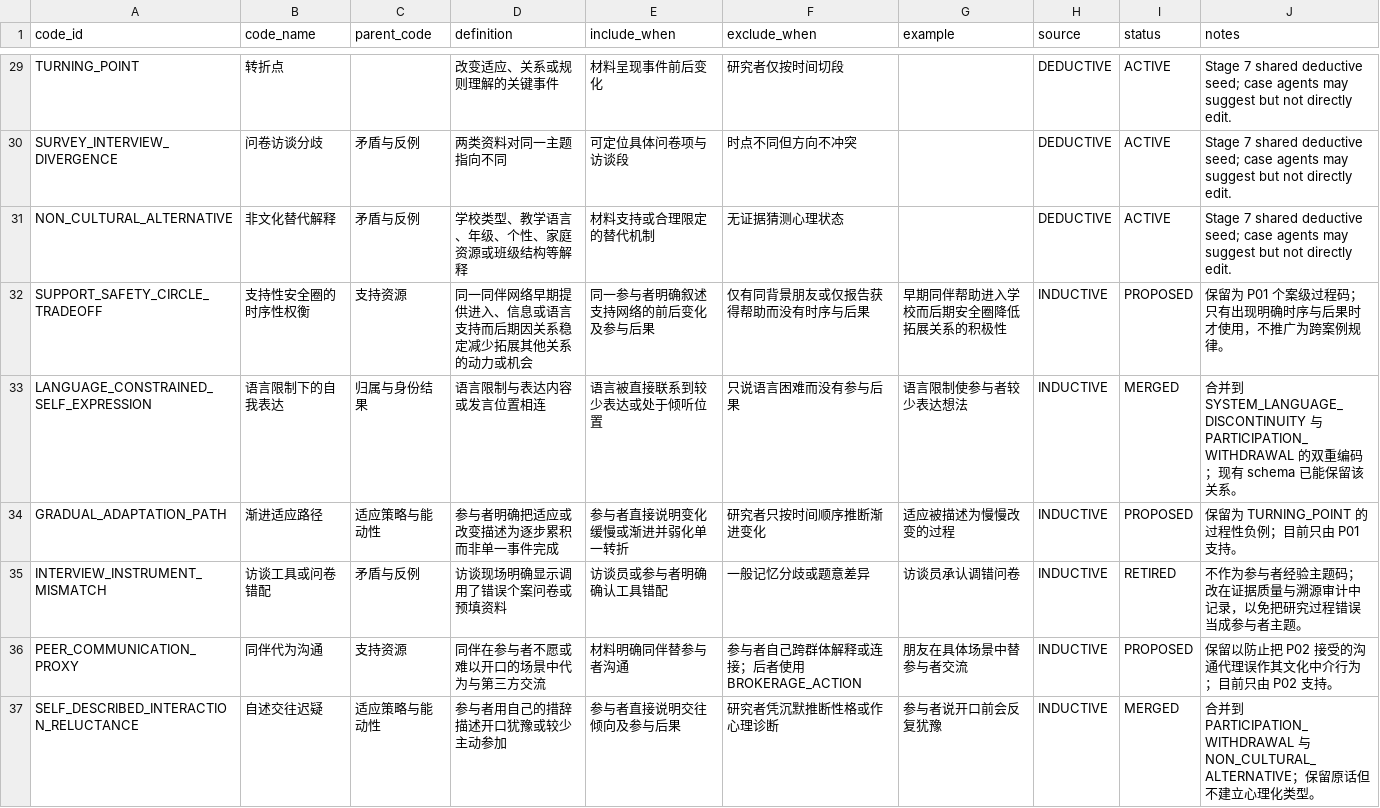
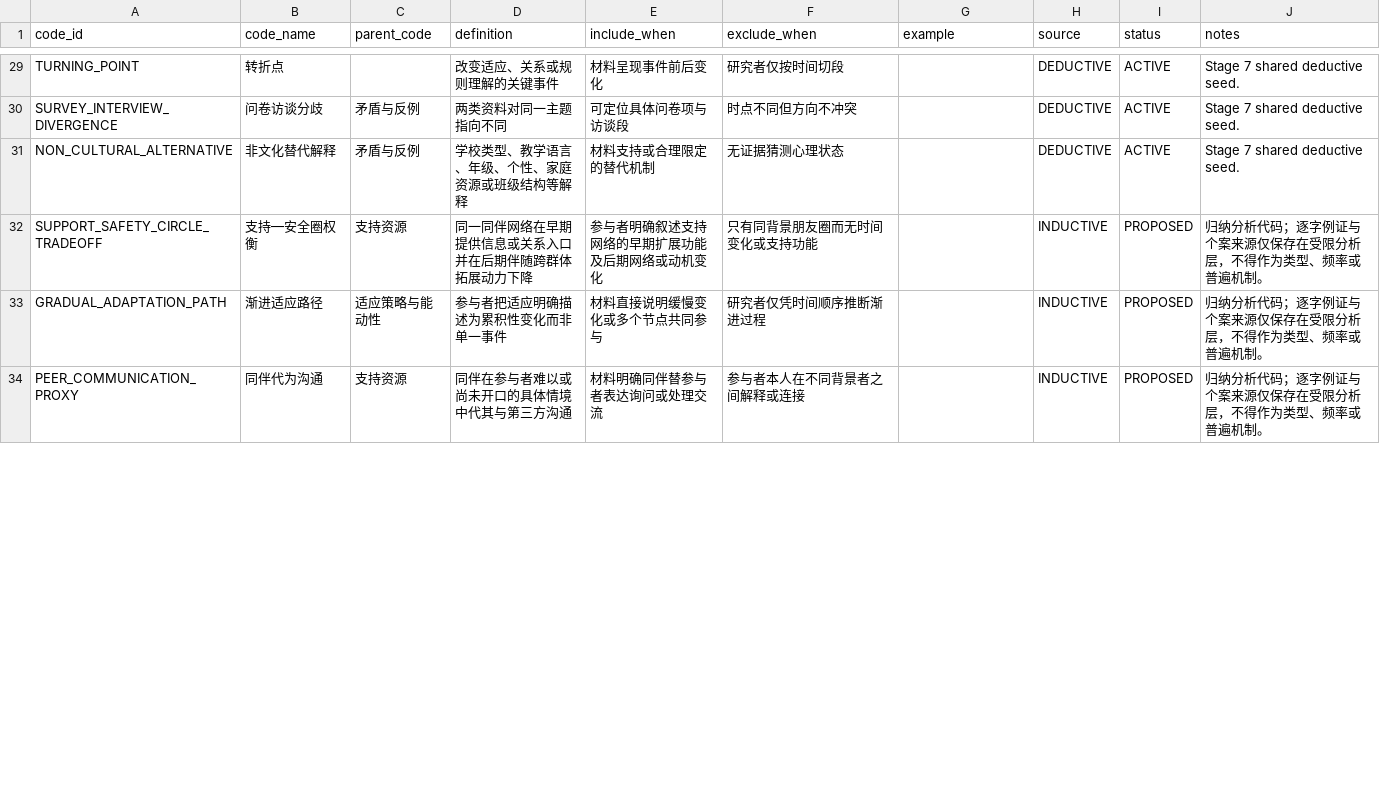
Before and after one commit to libliot2/-, a CSV file: data/processed/qualitative_codebook.csv, drawn as a sheet; only a part is shown, gaps mark what is left out; removed rows and columns are numbered as before the commit, all else as after; the diff covers the shown part only; the diff names each change by its address in the sheet, - before the commit and + after, or states it on an @@ line.

```diff
--- a/data/processed/qualitative_codebook.csv
+++ b/data/processed/qualitative_codebook.csv
-J29:J31 (notes): …shared deductive seed; case agents may suggest but not directly edit.
+J29:J31 (notes): …shared deductive seed.
-B32 (code_name): 支持性安全圈的时序性权衡
+B32 (code_name): 支持—安全圈权衡
-D32 (definition): 同一同伴网络早期提供进入、信息或语言支持而后期因关系稳定减少拓展其他关系的动力或机会
+D32 (definition): 同一同伴网络在早期提供信息或关系入口并在后期伴随跨群体拓展动力下降
-E32 (include_when): 同一参与者明确叙述支持网络的前后变化及参与后果
+E32 (include_when): 参与者明确叙述支持网络的早期扩展功能及后期网络或动机变化
-F32 (exclude_when): 仅有同背景朋友或仅报告获得帮助而没有时序与后果
+F32 (exclude_when): 只有同背景朋友圈而无时间变化或支持功能
-G32 (example): 早期同伴帮助进入学校而后期安全圈降低拓展关系的积极性
+G32 (example): (empty)
-J32 (notes): 保留为 P01 个案级过程码；只有出现明确时序与后果时才使用，不推广为跨案例规律。
+J32 (notes): 归纳分析代码；逐字例证与个案来源仅保存在受限分析层，不得作为类型、频率或普遍机制。
-row 33: LANGUAGE_CONSTRAINED_SELF_EXPRESSION | 语言限制下的自我表达 | 归属与身份结果 | 语言限制与表达内容或发言位置相连 | 语言被直接联系到较少表达或处于倾听位置 | 只说语言困难而没有参与后果 | 语言限制使参与者较少表达想法 | INDUCTIVE | MERGED | 合并到 SYSTEM_LANGUAGE_DISCONTINUITY 与 PARTICIPATION_WITHDRAWAL 的双重编码；现有 schema 已能保留该关系。
-D33 (definition): 参与者明确把适应或改变描述为逐步累积而非单一事件完成
+D33 (definition): 参与者把适应明确描述为累积性变化而非单一事件
-E33 (include_when): 参与者直接说明变化缓慢或渐进并弱化单一转折
+E33 (include_when): 材料直接说明缓慢变化或多个节点共同参与
-F33 (exclude_when): 研究者只按时间顺序推断渐进变化
+F33 (exclude_when): 研究者仅凭时间顺序推断渐进过程
-G33 (example): 适应被描述为慢慢改变的过程
+G33 (example): (empty)
-J33 (notes): 保留为 TURNING_POINT 的过程性负例；目前只由 P01 支持。
+J33 (notes): 归纳分析代码；逐字例证与个案来源仅保存在受限分析层，不得作为类型、频率或普遍机制。
-row 35: INTERVIEW_INSTRUMENT_MISMATCH | 访谈工具或问卷错配 | 矛盾与反例 | 访谈现场明确显示调用了错误个案问卷或预填资料 | 访谈员或参与者明确确认工具错配 | 一般记忆分歧或题意差异 | 访谈员承认调错问卷 | INDUCTIVE | RETIRED | 不作为参与者经验主题码；改在证据质量与溯源审计中记录，以免把研究过程错误当成参与者主题。
-D34 (definition): 同伴在参与者不愿或难以开口的场景中代为与第三方交流
+D34 (definition): 同伴在参与者难以或尚未开口的具体情境中代其与第三方沟通
-E34 (include_when): 材料明确同伴替参与者沟通
+E34 (include_when): 材料明确同伴替参与者表达询问或处理交流
-F34 (exclude_when): 参与者自己跨群体解释或连接；后者使用 BROKERAGE_ACTION
+F34 (exclude_when): 参与者本人在不同背景者之间解释或连接
-G34 (example): 朋友在具体场景中替参与者交流
+G34 (example): (empty)
-J34 (notes): 保留以防止把 P02 接受的沟通代理误作其文化中介行为；目前只由 P02 支持。
+J34 (notes): 归纳分析代码；逐字例证与个案来源仅保存在受限分析层，不得作为类型、频率或普遍机制。
-row 37: SELF_DESCRIBED_INTERACTION_RELUCTANCE | 自述交往迟疑 | 适应策略与能动性 | 参与者用自己的措辞描述开口犹豫或较少主动参加 | 参与者直接说明交往倾向及参与后果 | 研究者凭沉默推断性格或作心理诊断 | 参与者说开口前会反复犹豫 | INDUCTIVE | MERGED | 合并到 PARTICIPATION_WITHDRAWAL 与 NON_CULTURAL_ALTERNATIVE；保留原话但不建立心理化类型。
```
Also changed, not shown: 6 added rows, 2 removed rows and 33 edited cells elsewhere in this file, 19 other files.
